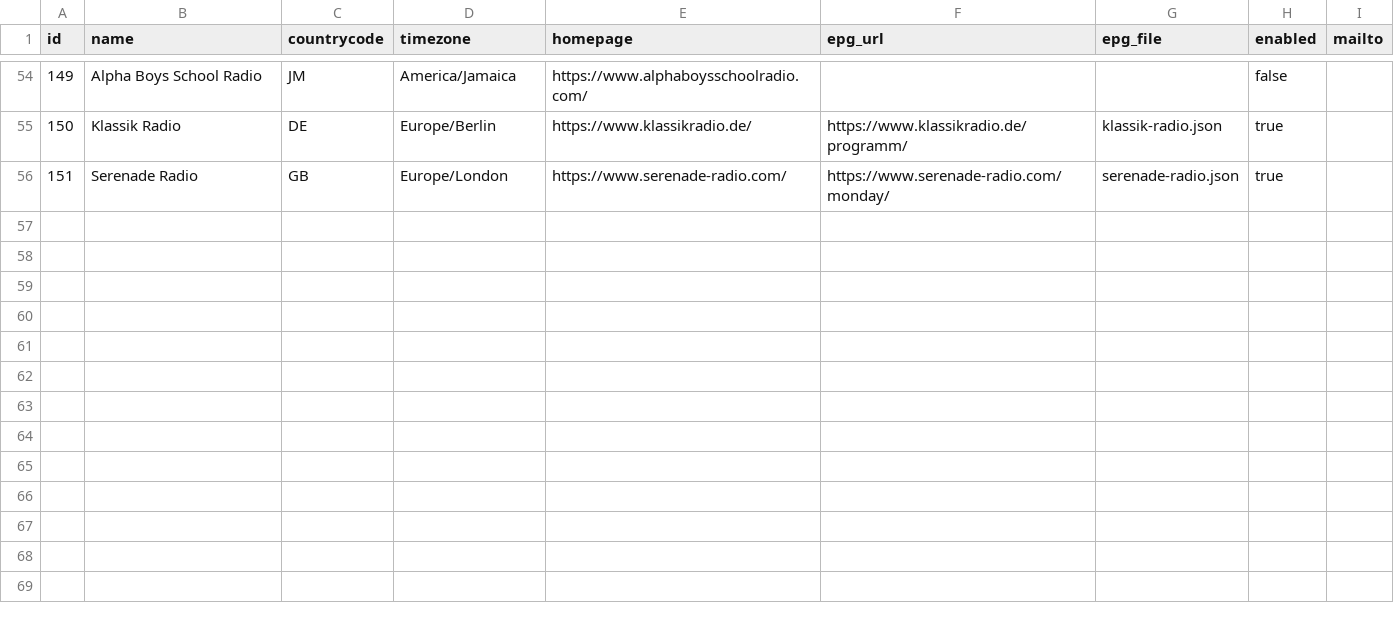
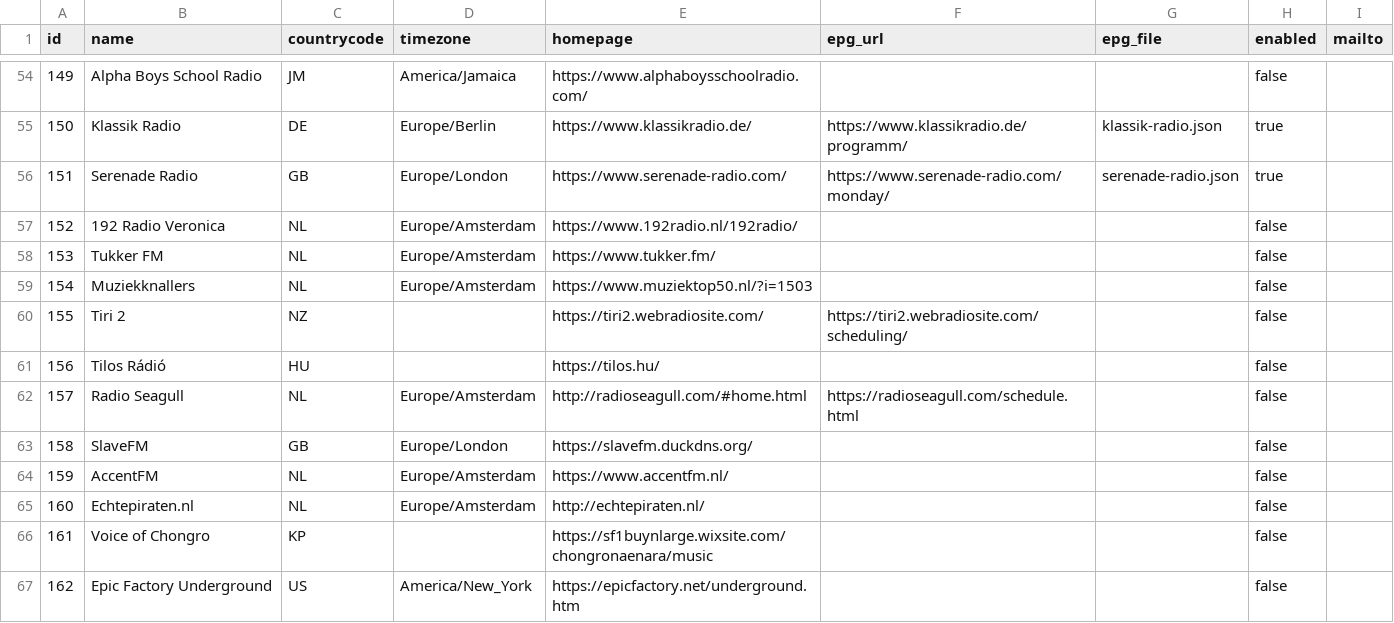
Before and after one commit to mrHumildad/riotsradios-epg, a CSV file: config/stations.csv, drawn as a sheet; only a part is shown, gaps mark what is left out; the diff names each change by its address in the sheet, - before the commit and + after, or states it on an @@ line.

```diff
--- a/config/stations.csv
+++ b/config/stations.csv
+row 57: 152 | 192 Radio Veronica | NL | Europe/Amsterdam | https://www.192radio.nl/192radio/ |  |  | false
+row 58: 153 | Tukker FM | NL | Europe/Amsterdam | https://www.tukker.fm/ |  |  | false
+row 59: 154 | Muziekknallers | NL | Europe/Amsterdam | https://www.muziektop50.nl/?i=1503 |  |  | false
+row 60: 155 | Tiri 2 | NZ |  | https://tiri2.webradiosite.com/ | https://tiri2.webradiosite.com/scheduling/ |  | false
+row 61: 156 | Tilos Rádió | HU |  | https://tilos.hu/ |  |  | false
+row 62: 157 | Radio Seagull | NL | Europe/Amsterdam | http://radioseagull.com/#home.html | https://radioseagull.com/schedule.html |  | false
+row 63: 158 | SlaveFM | GB | Europe/London | https://slavefm.duckdns.org/ |  |  | false
+row 64: 159 | AccentFM | NL | Europe/Amsterdam | https://www.accentfm.nl/ |  |  | false
+row 65: 160 | Echtepiraten.nl | NL | Europe/Amsterdam | http://echtepiraten.nl/ |  |  | false
+row 66: 161 | Voice of Chongro | KP |  | https://sf1buynlarge.wixsite.com/chongronaenara/music |  |  | false
+row 67: 162 | Epic Factory Underground | US | America/New_York | https://epicfactory.net/underground.htm |  |  | false
```
Also changed, not shown: 41 other files.
